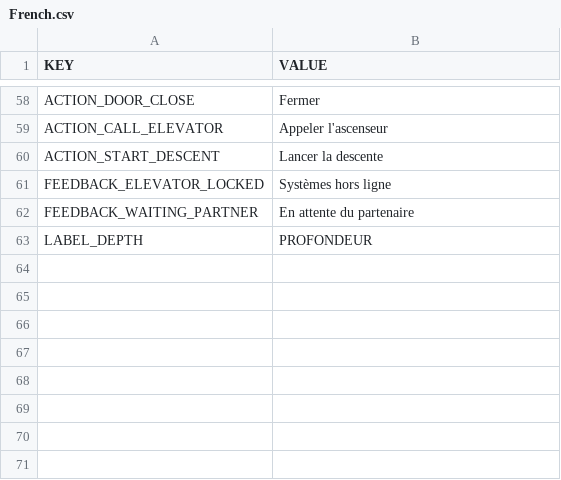
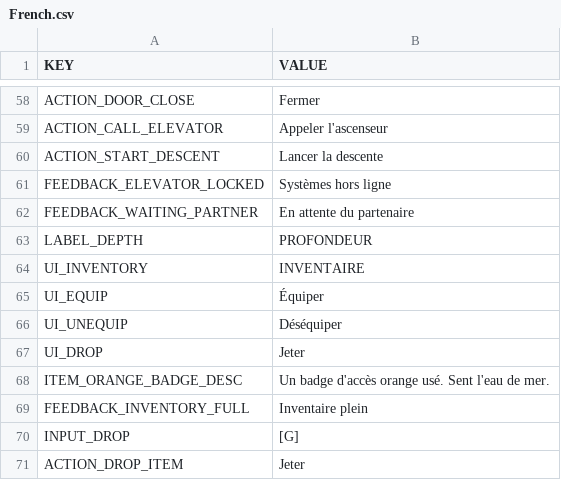
Before and after one commit to anod1/VoidWarranty, a CSV file: Assets/_Game/Data/Languages/French.csv, drawn as a sheet; only a part is shown, gaps mark what is left out.

```diff
--- a/Assets/_Game/Data/Languages/French.csv
+++ b/Assets/_Game/Data/Languages/French.csv
@@ -63 +63,9 @@ FEEDBACK_WAITING_PARTNER;En attente du partenaire
 LABEL_DEPTH;PROFONDEUR
+UI_INVENTORY;INVENTAIRE
+UI_EQUIP;Équiper
+UI_UNEQUIP;Déséquiper
+UI_DROP;Jeter
+ITEM_ORANGE_BADGE_DESC;Un badge d'accès orange usé. Sent l'eau de mer.
+FEEDBACK_INVENTORY_FULL;Inventaire plein
+INPUT_DROP;[G]
+ACTION_DROP_ITEM;Jeter
```
Also changed, not shown: Assets/_Game/Data/Languages/English.csv, 15 other files.
